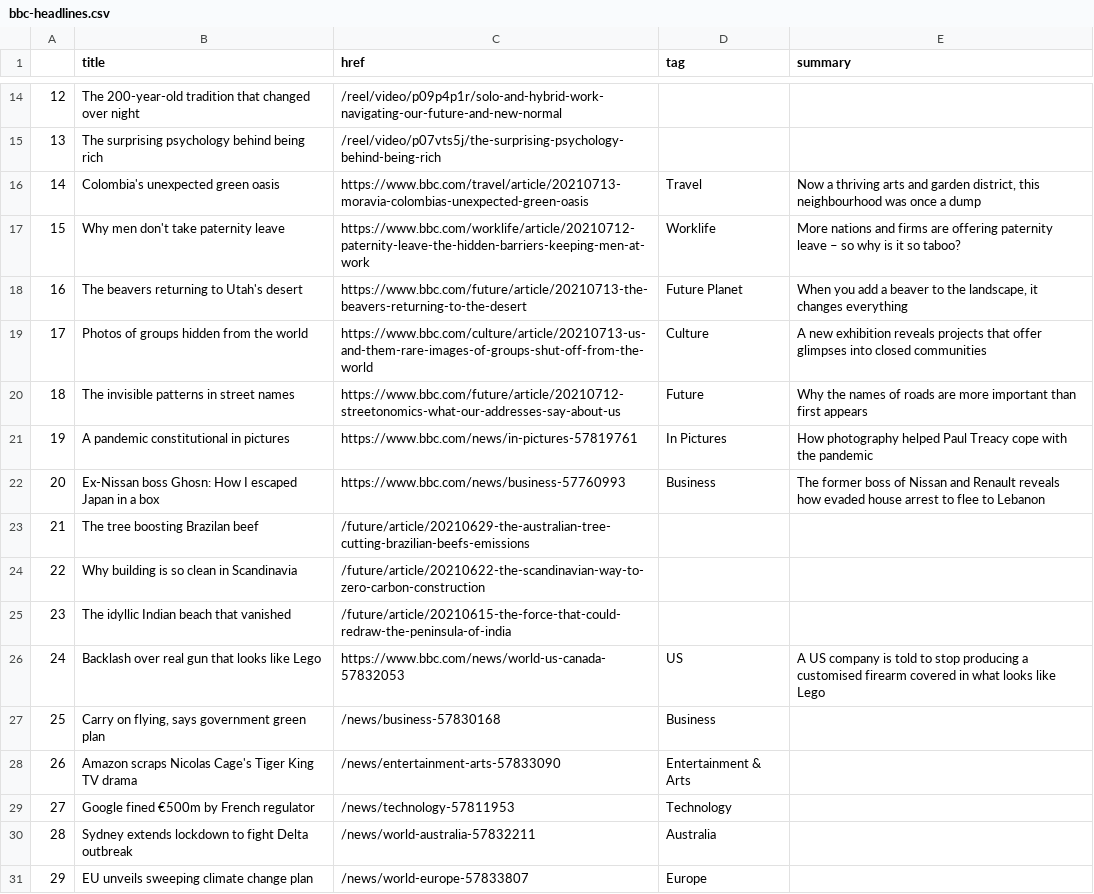
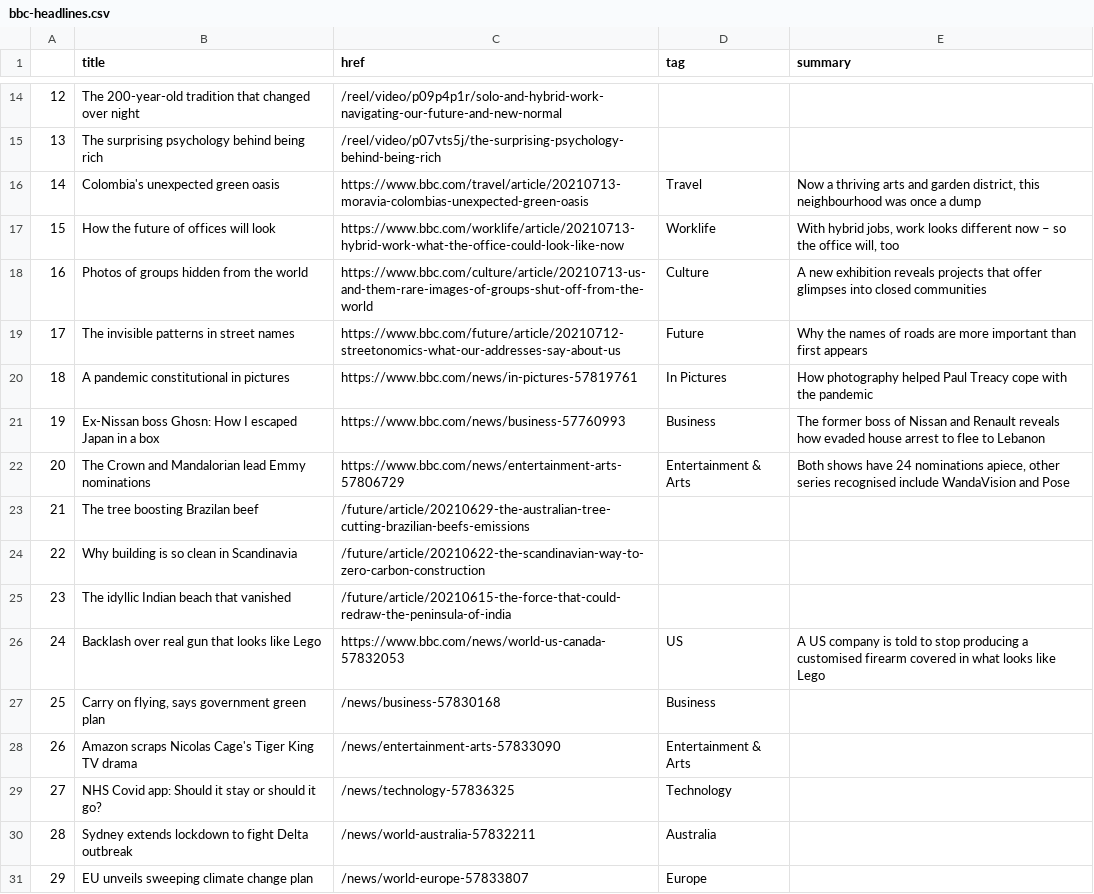
Before and after one commit to bronna/auto-scraper, a CSV file: bbc-headlines.csv, drawn as a sheet; only a part is shown, gaps mark what is left out; the diff covers the shown part only.

```diff
--- a/bbc-headlines.csv
+++ b/bbc-headlines.csv
@@ -16,8 +16,8 @@
 14,Colombia's unexpected green oasis,https://www.bbc.com/travel/article/20210713-moravia-colombias-unexpected-green-oasis,Travel,"Now a thriving arts and garden district, this neighbourhood was once a dump"
-15,Why men don't take paternity leave,https://www.bbc.com/worklife/article/20210712-paternity-leave-the-hidden-barriers-keeping-men-at-work,Worklife,More nations and firms are offering paternity leave – so why is it so taboo?
-16,The beavers returning to Utah's desert,https://www.bbc.com/future/article/20210713-the-beavers-returning-to-the-desert,Future Planet,"When you add a beaver to the landscape, it changes everything"
-17,Photos of groups hidden from the world,https://www.bbc.com/culture/article/20210713-us-and-them-rare-images-of-groups-shut-off-from-the-world,Culture,A new exhibition reveals projects that offer glimpses into closed communities
-18,The invisible patterns in street names,https://www.bbc.com/future/article/20210712-streetonomics-what-our-addresses-say-about-us,Future,Why the names of roads are more important than first appears
-19,A pandemic constitutional in pictures,https://www.bbc.com/news/in-pictures-57819761,In Pictures,How photography helped Paul Treacy cope with the pandemic
-20,Ex-Nissan boss Ghosn: How I escaped Japan in a box,https://www.bbc.com/news/business-57760993,Business,The former boss of Nissan and Renault reveals how evaded house arrest to flee to Lebanon
+15,How the future of offices will look,https://www.bbc.com/worklife/article/20210713-hybrid-work-what-the-office-could-look-like-now,Worklife,"With hybrid jobs, work looks different now – so the office will, too"
+16,Photos of groups hidden from the world,https://www.bbc.com/culture/article/20210713-us-and-them-rare-images-of-groups-shut-off-from-the-world,Culture,A new exhibition reveals projects that offer glimpses into closed communities
+17,The invisible patterns in street names,https://www.bbc.com/future/article/20210712-streetonomics-what-our-addresses-say-about-us,Future,Why the names of roads are more important than first appears
+18,A pandemic constitutional in pictures,https://www.bbc.com/news/in-pictures-57819761,In Pictures,How photography helped Paul Treacy cope with the pandemic
+19,Ex-Nissan boss Ghosn: How I escaped Japan in a box,https://www.bbc.com/news/business-57760993,Business,The former boss of Nissan and Renault reveals how evaded house arrest to flee to Lebanon
+20,The Crown and Mandalorian lead Emmy nominations,https://www.bbc.com/news/entertainment-arts-57806729,Entertainment & Arts,"Both shows have 24 nominations apiece, other series recognised include WandaVision and Pose"
 21,The tree boosting Brazilan beef,/future/article/20210629-the-australian-tree-cutting-brazilian-beefs-emissions,,
@@ -28,3 +28,3 @@
 26,Amazon scraps Nicolas Cage's Tiger King TV drama,/news/entertainment-arts-57833090,Entertainment & Arts,
-27,Google fined €500m by French regulator,/news/technology-57811953,Technology,
+27,NHS Covid app: Should it stay or should it go?,/news/technology-57836325,Technology,
 28,Sydney extends lockdown to fight Delta outbreak,/news/world-australia-57832211,Australia,
```
Also changed, not shown: 31 edited cells elsewhere in this file.
